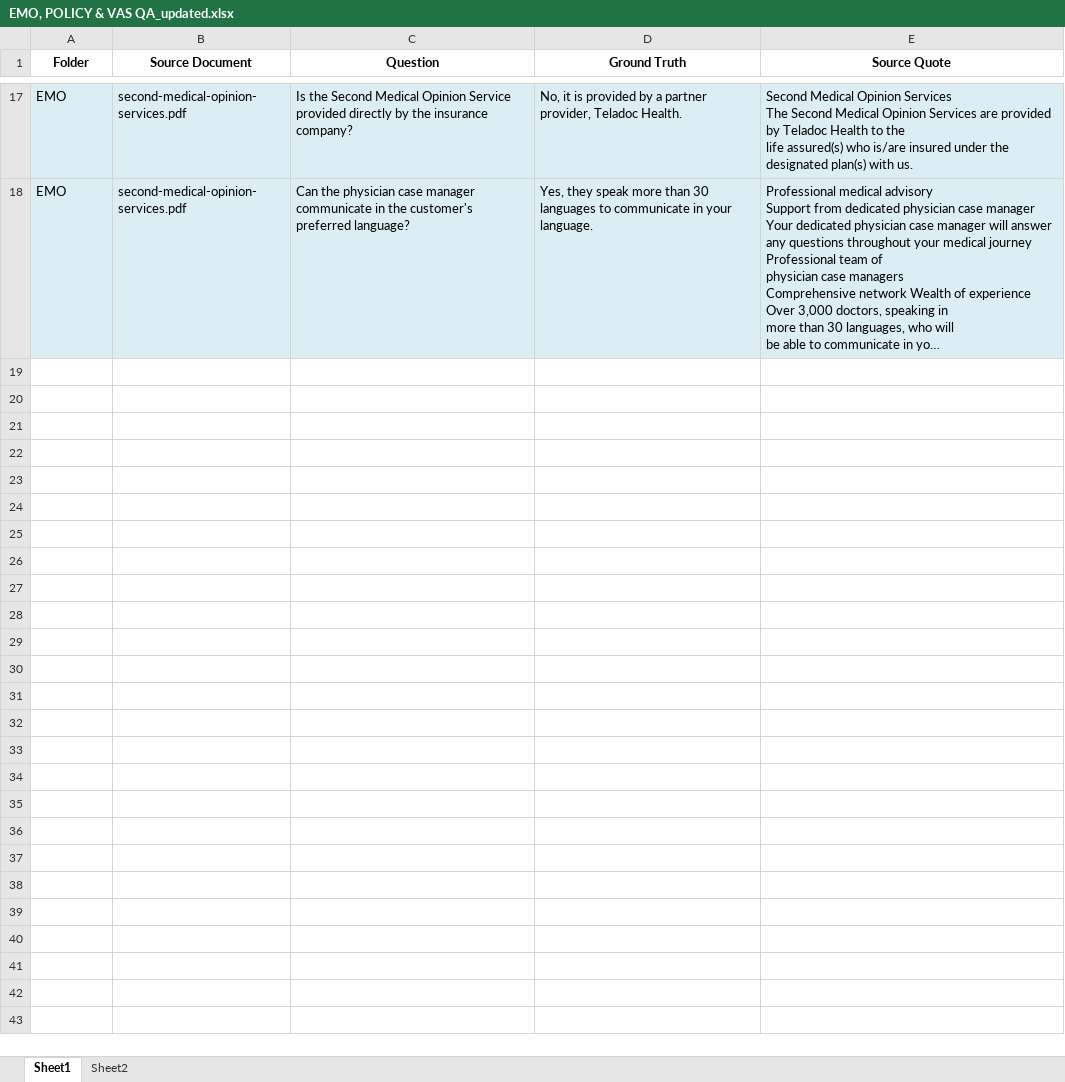
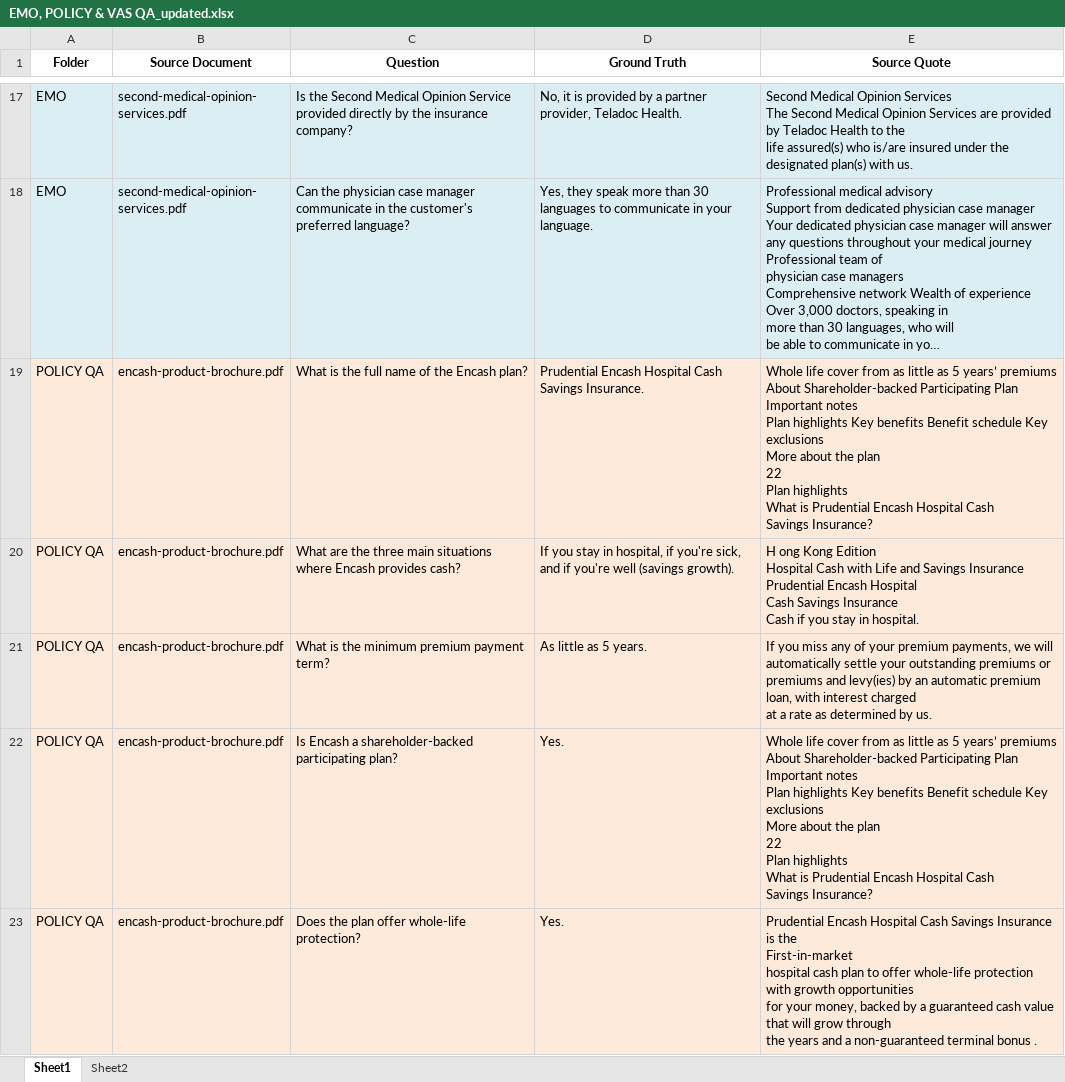
Before and after one commit to BobbyAxelrods/document-user-agentic-rag, an Excel workbook: evaluation_files/EMO, POLICY & VAS QA_updated.xlsx, sheet Sheet1, drawn as a sheet; only a part is shown, gaps mark what is left out; long unchanged cells end in …; values as stored, in another font and other column widths than the file's, no borders; ↵ is a line break in a cell; the diff covers the shown part only; the diff names each change by its address in the sheet, - before the commit and + after, or states it on an @@ line.

```diff
--- a/evaluation_files/EMO, POLICY & VAS QA_updated.xlsx (sheet Sheet1)
+++ b/evaluation_files/EMO, POLICY & VAS QA_updated.xlsx (sheet Sheet1)
@@ row 19 unhidden: POLICY QA | encash-product-brochure.pdf | What is the full name of the Encash plan? | Prudential Encash Hospital Cash Savings Insurance. | Whole life cover from as little as 5 years’ premiums ↵ About Shareholder-backed Participating Plan Important notes ↵ Plan highlights Key benefits Benefit schedule Key exclusions ↵ More about the plan ↵ 22 ↵ Plan highlights ↵ What is Prudential Encash Hospital Cash ↵ Savings Insurance? @@
@@ row 20 unhidden: POLICY QA | encash-product-brochure.pdf | What are the three main situations where Encash provides cash? | If you stay in hospital, if you're sick, and if you're well (savings growth). | H ong Kong Edition ↵ Hospital Cash with Life and Savings Insurance ↵ Prudential Encash Hospital ↵ Cash Savings Insurance ↵ Cash if you stay in hospital. @@
@@ row 21 unhidden: POLICY QA | encash-product-brochure.pdf | What is the minimum premium payment term? | As little as 5 years. | If you miss any of your premium payments, we will ↵ automatically settle your outstanding premiums or premiums and levy(ies) by an automatic premium loan, with interest charged ↵ at a rate as determined by us. @@
@@ row 22 unhidden: POLICY QA | encash-product-brochure.pdf | Is Encash a shareholder-backed participating plan? | Yes. | Whole life cover from as little as 5 years’ premiums ↵ About Shareholder-backed Participating Plan Important notes ↵ Plan highlights Key benefits Benefit schedule Key exclusions ↵ More about the plan ↵ 22 ↵ Plan highlights ↵ What is Prudential Encash Hospital Cash ↵ Savings Insurance? @@
@@ row 23 unhidden: POLICY QA | encash-product-brochure.pdf | Does the plan offer whole-life protection? | Yes. | Prudential Encash Hospital Cash Savings Insurance is the ↵ First-in-market ↵ hospital cash plan to offer whole-life protection with growth opportunities ↵ for your money, backed by a guaranteed cash value that will grow through ↵ the years and a non-guaranteed terminal bonus . @@
```
Also changed, not shown: 221 hidden or unhidden rows elsewhere in this sheet, sheet Sheet2, 6 other files.
